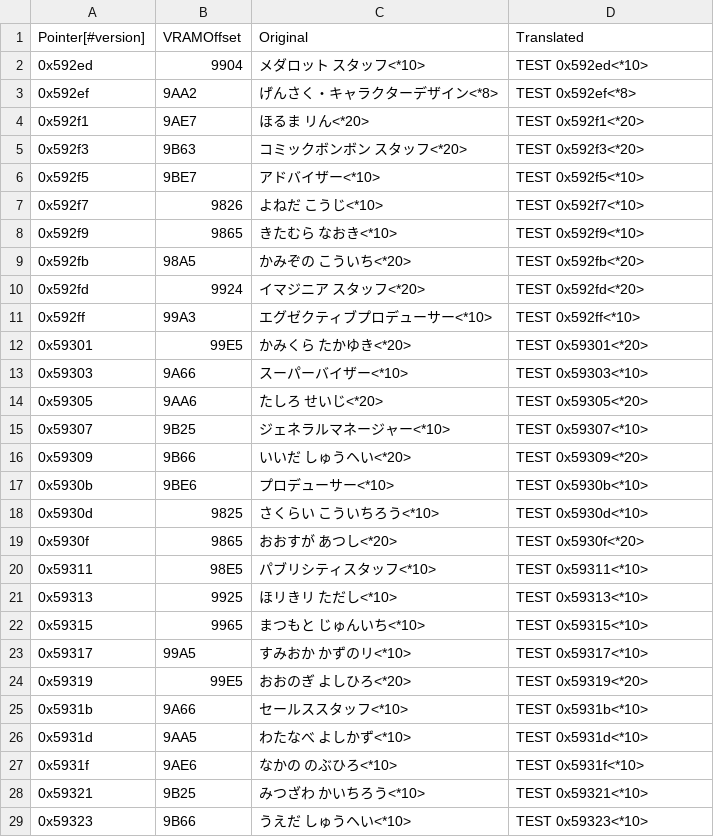
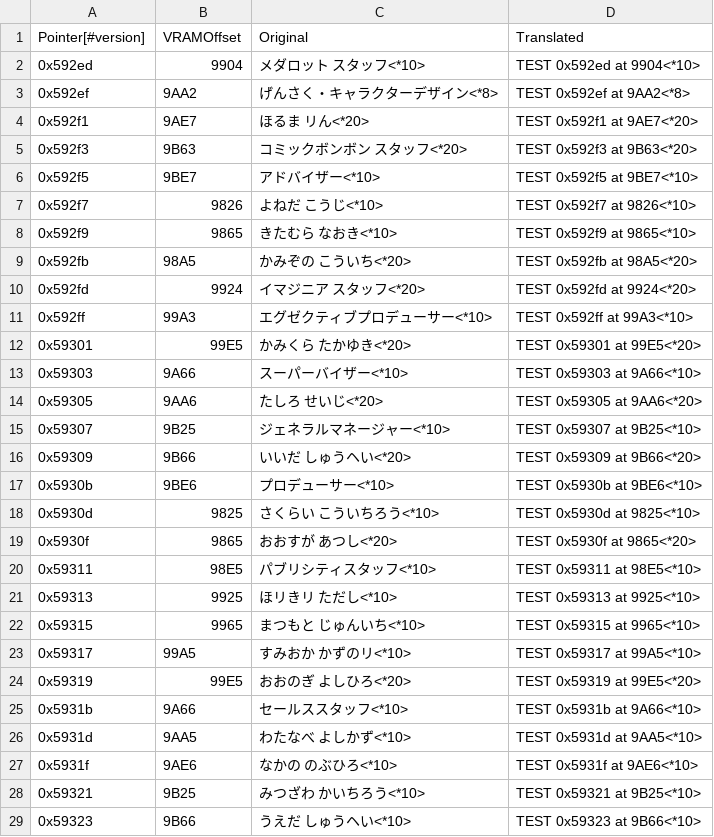
Before and after one commit to Medabots/medarot1, a CSV file: text/credits/Credits.csv, drawn as a sheet; only a part is shown; the diff covers the shown part only.

Commit message:
Use original Credits space as it provides a lot of additional space

```diff
--- a/text/credits/Credits.csv
+++ b/text/credits/Credits.csv
@@ -1,29 +1,29 @@
 Pointer[#version],VRAMOffset,Original,Translated,
-0x592ed,9904,メダロット スタッフ<*10>,TEST 0x592ed<*10>
-0x592ef,9AA2,げんさく・キャラクターデザイン<*8>,TEST 0x592ef<*8>
-0x592f1,9AE7,ほるま リん<*20>,TEST 0x592f1<*20>
-0x592f3,9B63,コミックボンボン スタッフ<*20>,TEST 0x592f3<*20>
-0x592f5,9BE7,アドバイザー<*10>,TEST 0x592f5<*10>
-0x592f7,9826,よねだ こうじ<*10>,TEST 0x592f7<*10>
-0x592f9,9865,きたむら なおき<*10>,TEST 0x592f9<*10>
-0x592fb,98A5,かみぞの こういち<*20>,TEST 0x592fb<*20>
-0x592fd,9924,イマジニア スタッフ<*20>,TEST 0x592fd<*20>
-0x592ff,99A3,エグゼクティブプロデューサー<*10>,TEST 0x592ff<*10>
-0x59301,99E5,かみくら たかゆき<*20>,TEST 0x59301<*20>
-0x59303,9A66,スーパーバイザー<*10>,TEST 0x59303<*10>
-0x59305,9AA6,たしろ せいじ<*20>,TEST 0x59305<*20>
-0x59307,9B25,ジェネラルマネージャー<*10>,TEST 0x59307<*10>
-0x59309,9B66,いいだ しゅうヘい<*20>,TEST 0x59309<*20>
-0x5930b,9BE6,プロデューサー<*10>,TEST 0x5930b<*10>
-0x5930d,9825,さくらい こういちろう<*10>,TEST 0x5930d<*10>
-0x5930f,9865,おおすが あつし<*20>,TEST 0x5930f<*20>
-0x59311,98E5,パブリシティスタッフ<*10>,TEST 0x59311<*10>
-0x59313,9925,ほリきリ ただし<*10>,TEST 0x59313<*10>
-0x59315,9965,まつもと じゅんいち<*10>,TEST 0x59315<*10>
-0x59317,99A5,すみおか かずのリ<*10>,TEST 0x59317<*10>
-0x59319,99E5,おおのぎ よしひろ<*20>,TEST 0x59319<*20>
-0x5931b,9A66,セールススタッフ<*10>,TEST 0x5931b<*10>
-0x5931d,9AA5,わたなべ よしかず<*10>,TEST 0x5931d<*10>
-0x5931f,9AE6,なかの のぶひろ<*10>,TEST 0x5931f<*10>
-0x59321,9B25,みつざわ かいちろう<*10>,TEST 0x59321<*10>
-0x59323,9B66,うえだ しゅうヘい<*10>,TEST 0x59323<*10>
+0x592ed,9904,メダロット スタッフ<*10>,TEST 0x592ed at 9904<*10>
+0x592ef,9AA2,げんさく・キャラクターデザイン<*8>,TEST 0x592ef at 9AA2<*8>
+0x592f1,9AE7,ほるま リん<*20>,TEST 0x592f1 at 9AE7<*20>
+0x592f3,9B63,コミックボンボン スタッフ<*20>,TEST 0x592f3 at 9B63<*20>
+0x592f5,9BE7,アドバイザー<*10>,TEST 0x592f5 at 9BE7<*10>
+0x592f7,9826,よねだ こうじ<*10>,TEST 0x592f7 at 9826<*10>
+0x592f9,9865,きたむら なおき<*10>,TEST 0x592f9 at 9865<*10>
+0x592fb,98A5,かみぞの こういち<*20>,TEST 0x592fb at 98A5<*20>
+0x592fd,9924,イマジニア スタッフ<*20>,TEST 0x592fd at 9924<*20>
+0x592ff,99A3,エグゼクティブプロデューサー<*10>,TEST 0x592ff at 99A3<*10>
+0x59301,99E5,かみくら たかゆき<*20>,TEST 0x59301 at 99E5<*20>
+0x59303,9A66,スーパーバイザー<*10>,TEST 0x59303 at 9A66<*10>
+0x59305,9AA6,たしろ せいじ<*20>,TEST 0x59305 at 9AA6<*20>
+0x59307,9B25,ジェネラルマネージャー<*10>,TEST 0x59307 at 9B25<*10>
+0x59309,9B66,いいだ しゅうヘい<*20>,TEST 0x59309 at 9B66<*20>
+0x5930b,9BE6,プロデューサー<*10>,TEST 0x5930b at 9BE6<*10>
+0x5930d,9825,さくらい こういちろう<*10>,TEST 0x5930d at 9825<*10>
+0x5930f,9865,おおすが あつし<*20>,TEST 0x5930f at 9865<*20>
+0x59311,98E5,パブリシティスタッフ<*10>,TEST 0x59311 at 98E5<*10>
+0x59313,9925,ほリきリ ただし<*10>,TEST 0x59313 at 9925<*10>
+0x59315,9965,まつもと じゅんいち<*10>,TEST 0x59315 at 9965<*10>
+0x59317,99A5,すみおか かずのリ<*10>,TEST 0x59317 at 99A5<*10>
+0x59319,99E5,おおのぎ よしひろ<*20>,TEST 0x59319 at 99E5<*20>
+0x5931b,9A66,セールススタッフ<*10>,TEST 0x5931b at 9A66<*10>
+0x5931d,9AA5,わたなべ よしかず<*10>,TEST 0x5931d at 9AA5<*10>
+0x5931f,9AE6,なかの のぶひろ<*10>,TEST 0x5931f at 9AE6<*10>
+0x59321,9B25,みつざわ かいちろう<*10>,TEST 0x59321 at 9B25<*10>
+0x59323,9B66,うえだ しゅうヘい<*10>,TEST 0x59323 at 9B66<*10>
```
Also changed, not shown: 34 edited cells elsewhere in this file, 1 other file.
